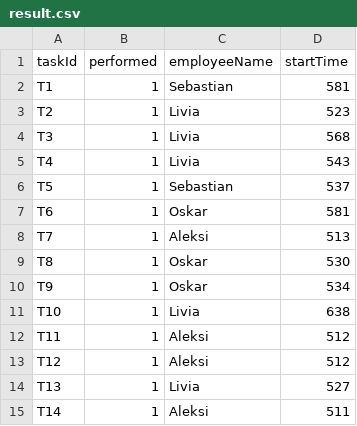
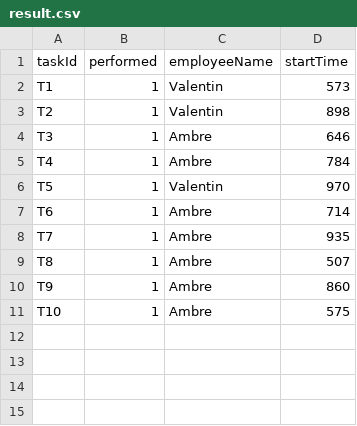
Before and after one commit to thomasghobril/ST7-Optimization, a CSV file: result.csv, drawn as a sheet.

```diff
--- a/result.csv
+++ b/result.csv
@@ -1,15 +1,11 @@
 taskId;performed;employeeName;startTime;
-T1;1;Sebastian;581;
-T2;1;Livia;523;
-T3;1;Livia;568;
-T4;1;Livia;543;
-T5;1;Sebastian;537;
-T6;1;Oskar;581;
-T7;1;Aleksi;513;
-T8;1;Oskar;530;
-T9;1;Oskar;534;
-T10;1;Livia;638;
-T11;1;Aleksi;512;
-T12;1;Aleksi;512;
-T13;1;Livia;527;
-T14;1;Aleksi;511;
+T1;1;Valentin;573;
+T2;1;Valentin;898;
+T3;1;Ambre;646;
+T4;1;Ambre;784;
+T5;1;Valentin;970;
+T6;1;Ambre;714;
+T7;1;Ambre;935;
+T8;1;Ambre;507;
+T9;1;Ambre;860;
+T10;1;Ambre;575;
```
Also changed, not shown: 2 other files.
